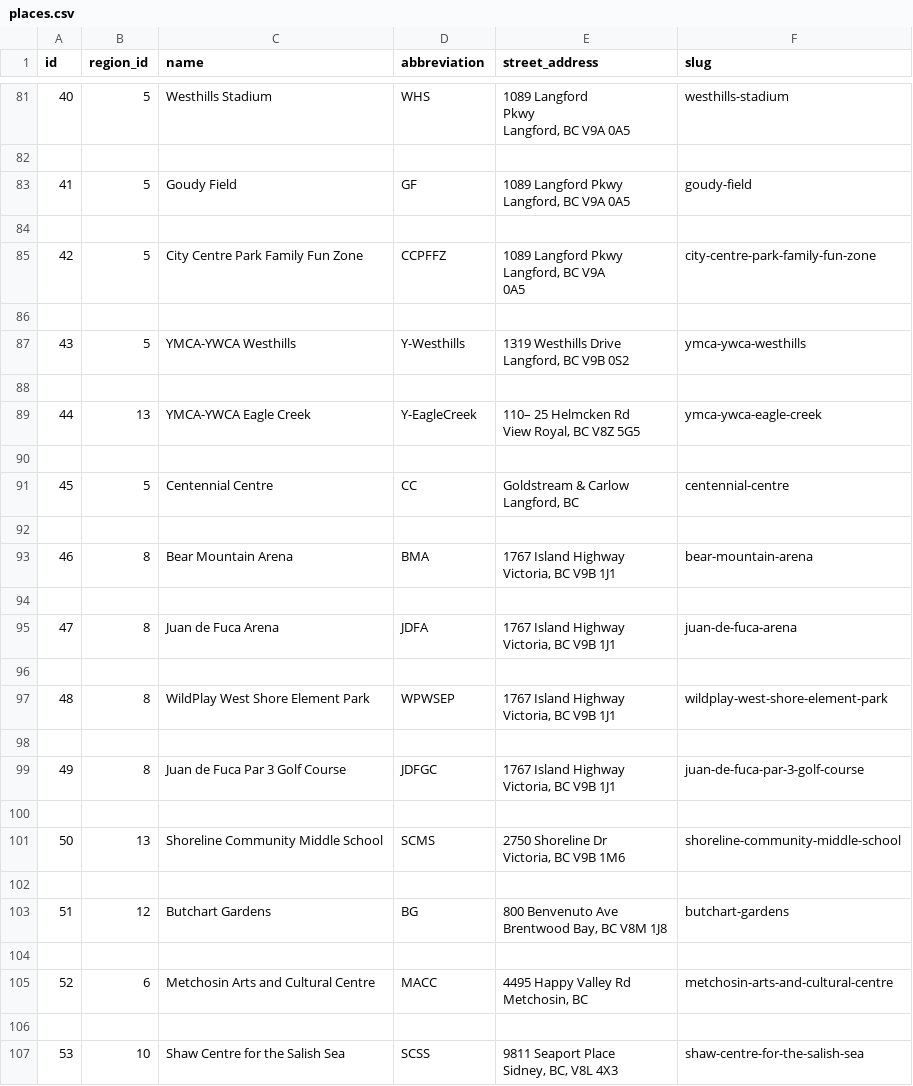
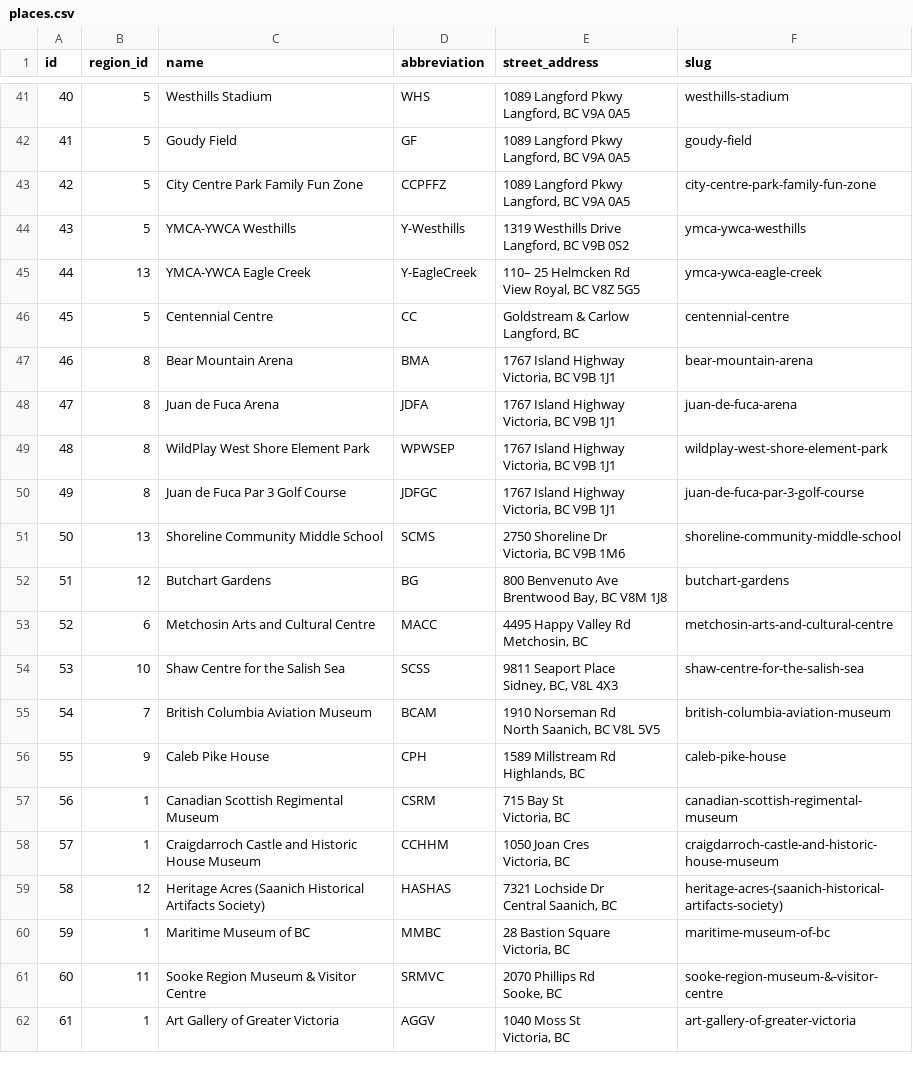
Before and after one commit to RiptideWallace/CommunityCalendar, a CSV file: db/csvs/places.csv, drawn as a sheet; only a part is shown, gaps mark what is left out; the shorter side is filled out with more unchanged rows; removed rows and columns are numbered as before the commit, all else as after; ↵ is a line break in a cell; the diff covers the shown part only; the diff names each change by its address in the sheet, - before the commit and + after, or states it on an @@ line.

```diff
--- a/db/csvs/places.csv
+++ b/db/csvs/places.csv
-E41 (street_address): 1089 Langford ↵ Pkwy ↵ Langford, BC V9A 0A5
+E41 (street_address): 1089 Langford Pkwy ↵ Langford, BC V9A 0A5
-row 82: (empty)
-row 84: (empty)
-E43 (street_address): 1089 Langford Pkwy ↵ Langford, BC V9A ↵ 0A5
+E43 (street_address): 1089 Langford Pkwy ↵ Langford, BC V9A 0A5
-row 86: (empty)
-row 88: (empty)
-row 90: (empty)
-row 92: (empty)
-row 94: (empty)
-row 96: (empty)
-row 98: (empty)
-row 100: (empty)
-row 102: (empty)
-row 104: (empty)
-row 106: (empty)
```
Also changed, not shown: 3 added rows, 52 removed rows and 1 edited cell elsewhere in this file, 4 other files.
